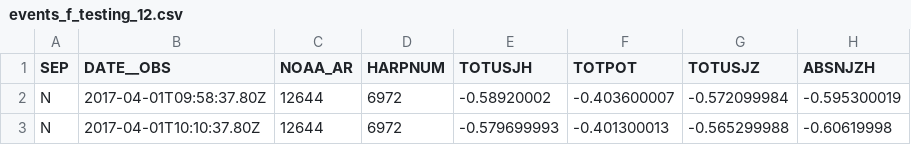
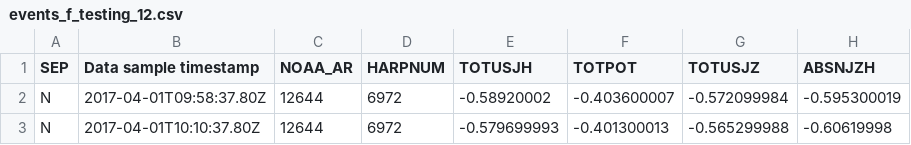
Before and after one commit to ccsc-tools/SEP-prediction, a CSV file: SEP_Package/data/events_f_testing_12.csv, drawn as a sheet; only a part is shown; the diff names each change by its address in the sheet, - before the commit and + after, or states it on an @@ line.

Commit message:
new data update

```diff
--- a/SEP_Package/data/events_f_testing_12.csv
+++ b/SEP_Package/data/events_f_testing_12.csv
-B1: DATE__OBS
+B1: Data sample timestamp
```
Also changed, not shown: SEP_Package/data/events_f_testing_24.csv, SEP_Package/data/events_f_testing_36.csv, 13 other files.
